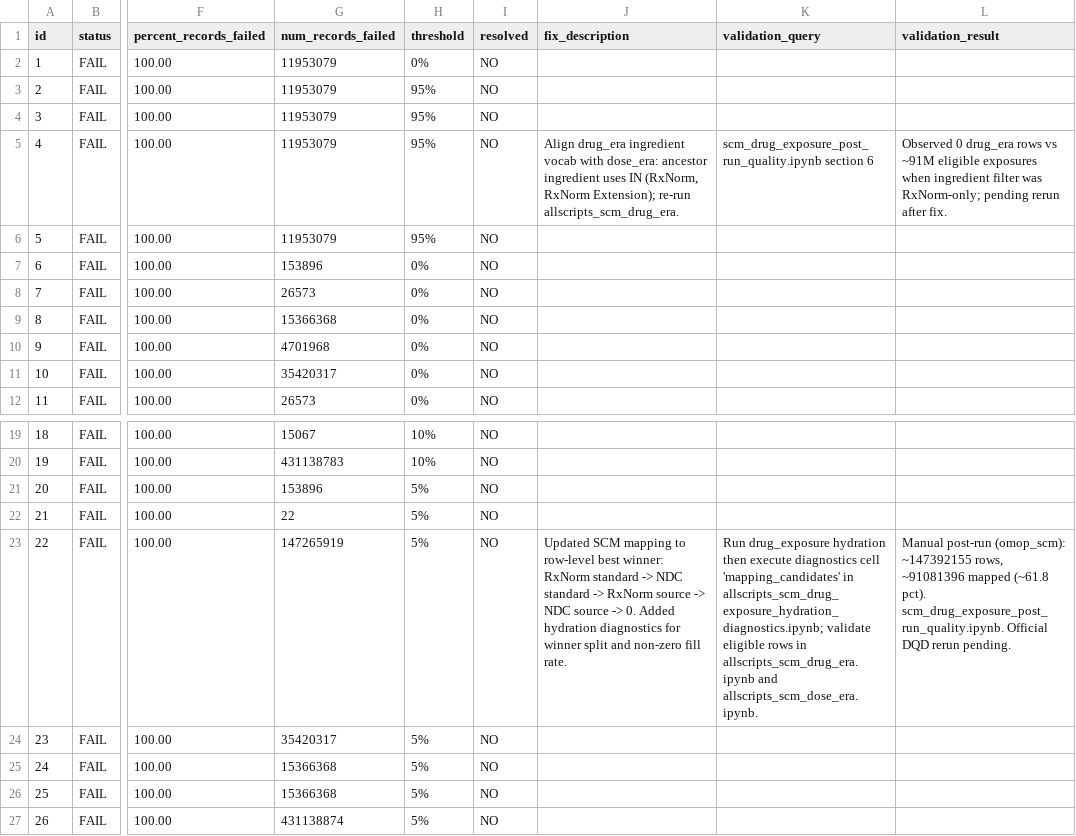
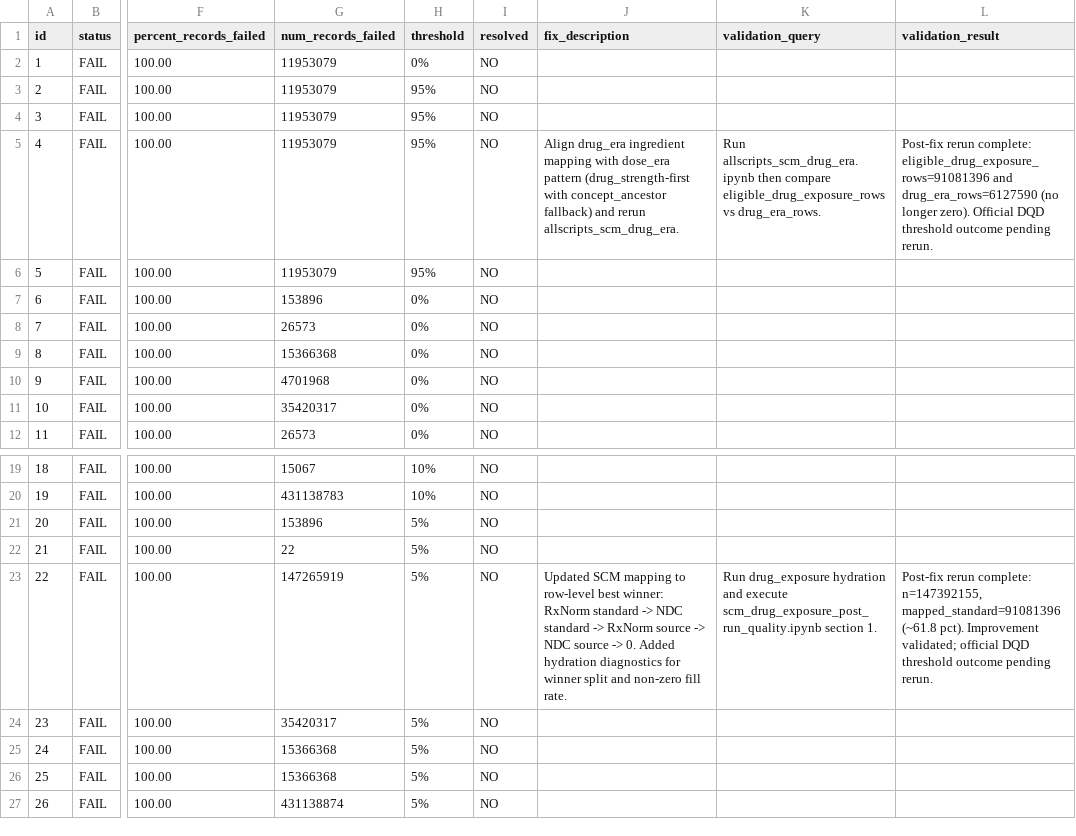
Before and after one commit to janyaibe/omop-accelerator, a CSV file: docs/scm_failures.csv, drawn as a sheet; only a part is shown, gaps mark what is left out; the diff names each change by its address in the sheet, - before the commit and + after, or states it on an @@ line.

```diff
--- a/docs/scm_failures.csv
+++ b/docs/scm_failures.csv
-J5 (fix_description): …drug_era ingredient vocab with dose_era: ancestor ingredient uses IN (RxNorm, RxNorm Extension); re-run allscripts_scm_drug_era.
+J5 (fix_description): …drug_era ingredient mapping with dose_era pattern (drug_strength-first with concept_ancestor fallback) and rerun allscripts_scm_drug_era.
-K5 (validation_query): scm_drug_exposure_post_run_quality.ipynb section 6
+K5 (validation_query): Run allscripts_scm_drug_era.ipynb then compare eligible_drug_exposure_rows vs drug_era_rows.
-L5 (validation_result): Observed 0 drug_era rows vs ~91M eligible exposures when ingredient filter was RxNorm-only; pending rerun after fix.
+L5 (validation_result): Post-fix rerun complete: eligible_drug_exposure_rows=91081396 and drug_era_rows=6127590 (no longer zero). Official DQD threshold outcome pending rerun.
-K23 (validation_query): …drug_exposure hydration then execute diagnostics cell 'mapping_candidates' in allscripts_scm_drug_exposure_hydration_diagnostics.ipynb; validate eligible rows in allscripts_scm_drug_era.ipynb and allscripts_scm_dose_era.ipynb.
+K23 (validation_query): …drug_exposure hydration and execute scm_drug_exposure_post_run_quality.ipynb section 1.
-L23 (validation_result): Manual post-run (omop_scm): ~147392155 rows, ~91081396 mapped (~61.8 pct). scm_drug_exposure_post_run_quality.ipynb. Official DQD rerun pending.
+L23 (validation_result): Post-fix rerun complete: n=147392155, mapped_standard=91081396 (~61.8 pct). Improvement validated; official DQD threshold outcome pending rerun.
```
